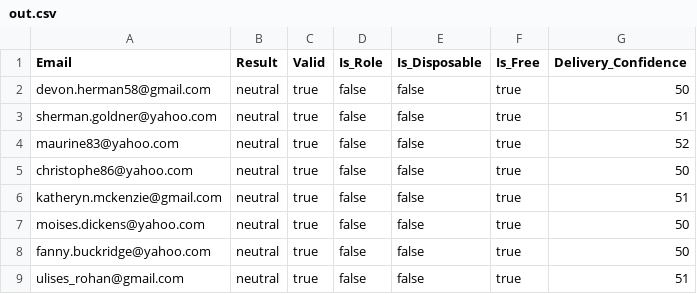
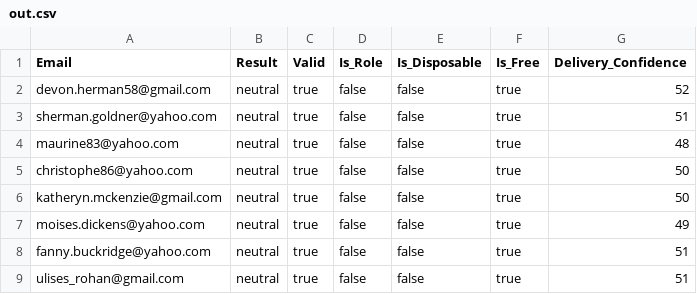
Before and after one commit to ZSamuels28/ASyncRecipientValidation, a CSV file: out.csv, drawn as a sheet.

Commit message:
Added CSV Validation

```diff
--- a/out.csv
+++ b/out.csv
@@ -1,9 +1,9 @@
 Email,Result,Valid,Is_Role,Is_Disposable,Is_Free,Delivery_Confidence
-devon.herman58@gmail.com,neutral,true,false,false,true,50
+devon.herman58@gmail.com,neutral,true,false,false,true,52
 sherman.goldner@yahoo.com,neutral,true,false,false,true,51
-maurine83@yahoo.com,neutral,true,false,false,true,52
+maurine83@yahoo.com,neutral,true,false,false,true,48
 christophe86@yahoo.com,neutral,true,false,false,true,50
-katheryn.mckenzie@gmail.com,neutral,true,false,false,true,51
-moises.dickens@yahoo.com,neutral,true,false,false,true,50
-fanny.buckridge@yahoo.com,neutral,true,false,false,true,50
+katheryn.mckenzie@gmail.com,neutral,true,false,false,true,50
+moises.dickens@yahoo.com,neutral,true,false,false,true,49
+fanny.buckridge@yahoo.com,neutral,true,false,false,true,51
 ulises_rohan@gmail.com,neutral,true,false,false,true,51
```
Also changed, not shown: 2 other files.
